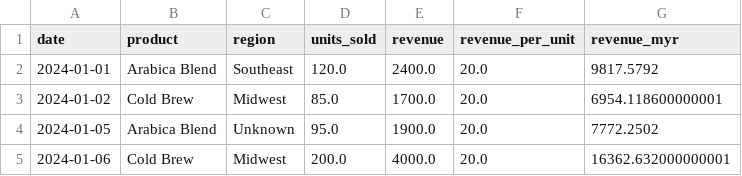
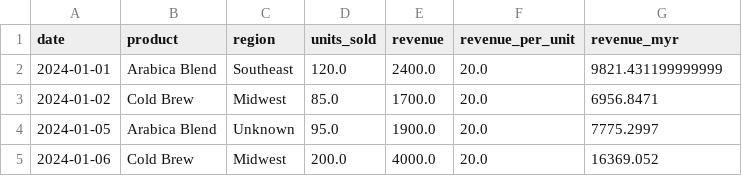
Before and after one commit to PlayyPAL/westrock-pipeline, a CSV file: westrock_sales_clean.csv, drawn as a sheet.

```diff
--- a/westrock_sales_clean.csv
+++ b/westrock_sales_clean.csv
@@ -1,5 +1,5 @@
 date,product,region,units_sold,revenue,revenue_per_unit,revenue_myr
-2024-01-01,Arabica Blend,Southeast,120.0,2400.0,20.0,9817.5792
-2024-01-02,Cold Brew,Midwest,85.0,1700.0,20.0,6954.118600000001
-2024-01-05,Arabica Blend,Unknown,95.0,1900.0,20.0,7772.2502
-2024-01-06,Cold Brew,Midwest,200.0,4000.0,20.0,16362.632000000001
+2024-01-01,Arabica Blend,Southeast,120.0,2400.0,20.0,9821.431199999999
+2024-01-02,Cold Brew,Midwest,85.0,1700.0,20.0,6956.8471
+2024-01-05,Arabica Blend,Unknown,95.0,1900.0,20.0,7775.2997
+2024-01-06,Cold Brew,Midwest,200.0,4000.0,20.0,16369.052
```
